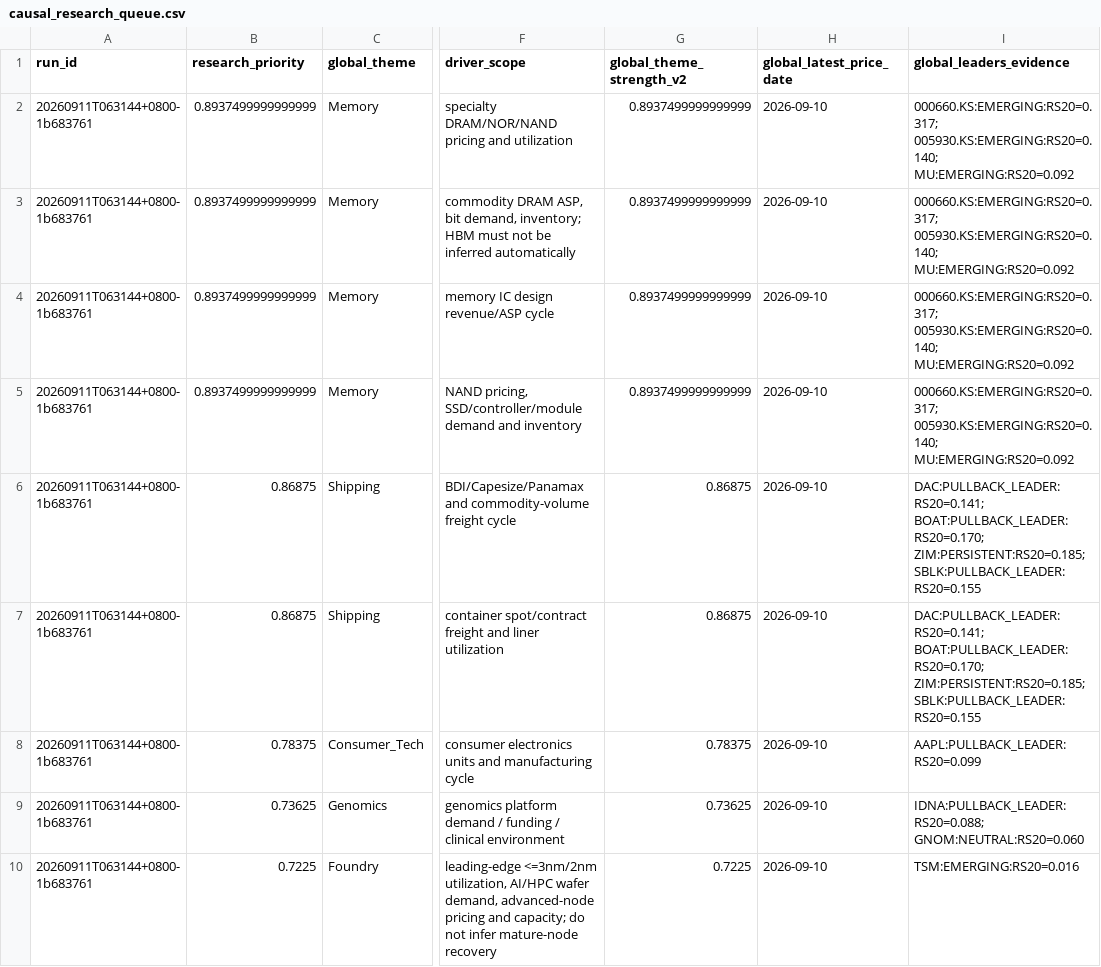
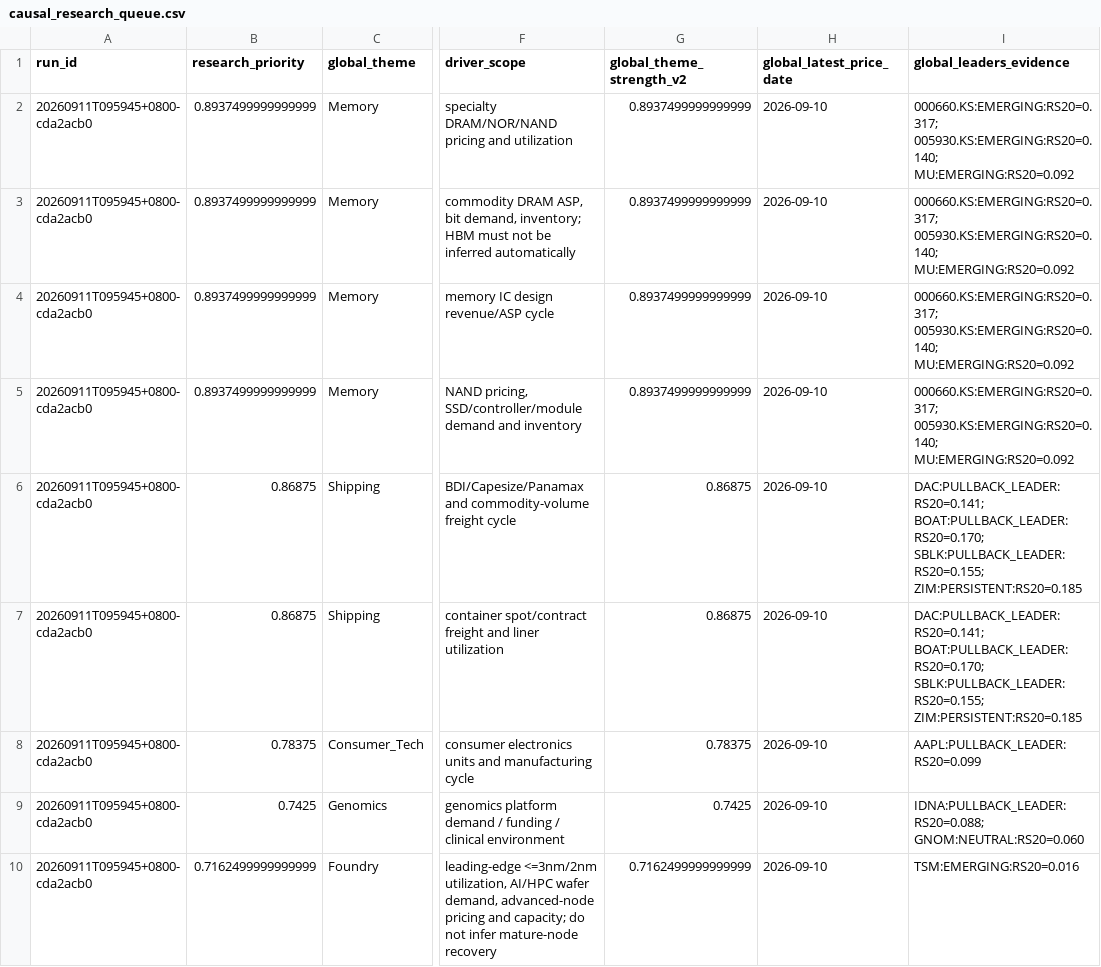
Before and after one commit to pa45251/alpha-hunter-v2, a CSV file: output/causal_research_queue.csv, drawn as a sheet; only a part is shown, gaps mark what is left out; the diff covers the shown part only; the diff names each change by its address in the sheet, - before the commit and + after, or states it on an @@ line.

```diff
--- a/output/causal_research_queue.csv
+++ b/output/causal_research_queue.csv
-A2:A10 (run_id): 20260911T063144+0800-1b683761
+A2:A10 (run_id): 20260911T095945+0800-cda2acb0
-I6:I7 (global_leaders_evidence): DAC:PULLBACK_LEADER:RS20=0.141; BOAT:PULLBACK_LEADER:RS20=0.170; ZIM:PERSISTENT:RS20=0.185; SBLK:PULLBACK_LEADER:RS20=0.155
+I6:I7 (global_leaders_evidence): DAC:PULLBACK_LEADER:RS20=0.141; BOAT:PULLBACK_LEADER:RS20=0.170; SBLK:PULLBACK_LEADER:RS20=0.155; ZIM:PERSISTENT:RS20=0.185
-B9 (research_priority): 0.73625
+B9 (research_priority): 0.7425
-G9 (global_theme_strength_v2): 0.73625
+G9 (global_theme_strength_v2): 0.7425
-B10 (research_priority): 0.7225
+B10 (research_priority): 0.7162499999999999
-G10 (global_theme_strength_v2): 0.7225
+G10 (global_theme_strength_v2): 0.7162499999999999
```
Also changed, not shown: 13 edited cells elsewhere in this file, output/cio_advisory.csv, output/decision_board.csv, 29 other files.
